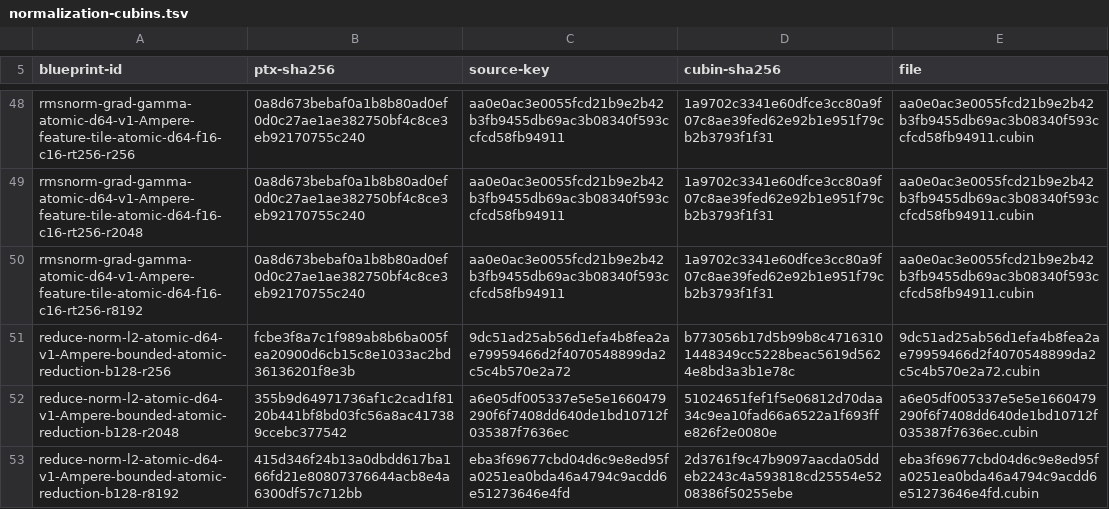
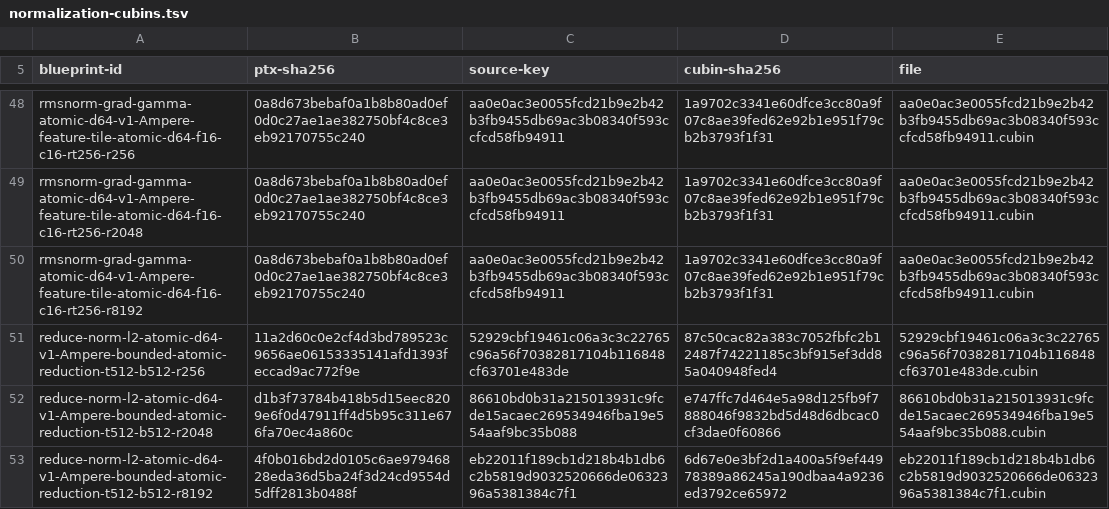
Before and after one commit to ooples/AiDotNet.Tensors, a TSV file: src/AiDotNet.Tensors/Engines/DirectGpu/CUDA/Ptx/Artifacts/sm86/normalization-cubins.tsv, drawn as a sheet; only a part is shown, gaps mark what is left out; the diff covers the shown part only.

```diff
--- a/src/AiDotNet.Tensors/Engines/DirectGpu/CUDA/Ptx/Artifacts/sm86/normalization-cubins.tsv
+++ b/src/AiDotNet.Tensors/Engines/DirectGpu/CUDA/Ptx/Artifacts/sm86/normalization-cubins.tsv
@@ -50,4 +50,4 @@ rmsnorm-grad-gamma-atomic-d64-v1-Ampere-feature-tile-atomic-d64-f16-c16-rt256-r2
 rmsnorm-grad-gamma-atomic-d64-v1-Ampere-feature-tile-atomic-d64-f16-c16-rt256-r8192	0a8d673bebaf0a1b8b80ad0ef0d0c27ae1ae382750bf4c8ce3eb92170755c240	aa0e0ac3e0055fcd21b9e2b42b3fb9455db69ac3b08340f593ccfcd58fb94911	1a9702c3341e60dfce3cc80a9f07c8ae39fed62e92b1e951f79cb2b3793f1f31	aa0e0ac3e0055fcd21b9e2b42b3fb9455db69ac3b08340f593ccfcd58fb94911.cubin
-reduce-norm-l2-atomic-d64-v1-Ampere-bounded-atomic-reduction-b128-r256	fcbe3f8a7c1f989ab8b6ba005fea20900d6cb15c8e1033ac2bd36136201f8e3b	9dc51ad25ab56d1efa4b8fea2ae79959466d2f4070548899da2c5c4b570e2a72	b773056b17d5b99b8c47163101448349cc5228beac5619d5624e8bd3a3b1e78c	9dc51ad25ab56d1efa4b8fea2ae79959466d2f4070548899da2c5c4b570e2a72.cubin
-reduce-norm-l2-atomic-d64-v1-Ampere-bounded-atomic-reduction-b128-r2048	355b9d64971736af1c2cad1f8120b441bf8bd03fc56a8ac417389ccebc377542	a6e05df005337e5e5e1660479290f6f7408dd640de1bd10712f035387f7636ec	51024651fef1f5e06812d70daa34c9ea10fad66a6522a1f693ffe826f2e0080e	a6e05df005337e5e5e1660479290f6f7408dd640de1bd10712f035387f7636ec.cubin
-reduce-norm-l2-atomic-d64-v1-Ampere-bounded-atomic-reduction-b128-r8192	415d346f24b13a0dbdd617ba166fd21e80807376644acb8e4a6300df57c712bb	eba3f69677cbd04d6c9e8ed95fa0251ea0bda46a4794c9acdd6e51273646e4fd	2d3761f9c47b9097aacda05ddeb2243c4a593818cd25554e5208386f50255ebe	eba3f69677cbd04d6c9e8ed95fa0251ea0bda46a4794c9acdd6e51273646e4fd.cubin
+reduce-norm-l2-atomic-d64-v1-Ampere-bounded-atomic-reduction-t512-b512-r256	11a2d60c0e2cf4d3bd789523c9656ae06153335141afd1393feccad9ac772f9e	52929cbf19461c06a3c3c22765c96a56f70382817104b116848cf63701e483de	87c50cac82a383c7052fbfc2b12487f74221185c3bf915ef3dd85a040948fed4	52929cbf19461c06a3c3c22765c96a56f70382817104b116848cf63701e483de.cubin
+reduce-norm-l2-atomic-d64-v1-Ampere-bounded-atomic-reduction-t512-b512-r2048	d1b3f73784b418b5d15eec8209e6f0d47911ff4d5b95c311e676fa70ec4a860c	86610bd0b31a215013931c9fcde15acaec269534946fba19e554aaf9bc35b088	e747ffc7d464e5a98d125fb9f7888046f9832bd5d48d6dbcac0cf3dae0f60866	86610bd0b31a215013931c9fcde15acaec269534946fba19e554aaf9bc35b088.cubin
+reduce-norm-l2-atomic-d64-v1-Ampere-bounded-atomic-reduction-t512-b512-r8192	4f0b016bd2d0105c6ae97946828eda36d5ba24f3d24cd9554d5dff2813b0488f	eb22011f189cb1d218b4b1db6c2b5819d9032520666de0632396a5381384c7f1	6d67e0e3bf2d1a400a5f9ef44978389a86245a190dbaa4a9236ed3792ce65972	eb22011f189cb1d218b4b1db6c2b5819d9032520666de0632396a5381384c7f1.cubin
```
Also changed, not shown: 9 added rows and 3 removed rows elsewhere in this file, 27 other files.
